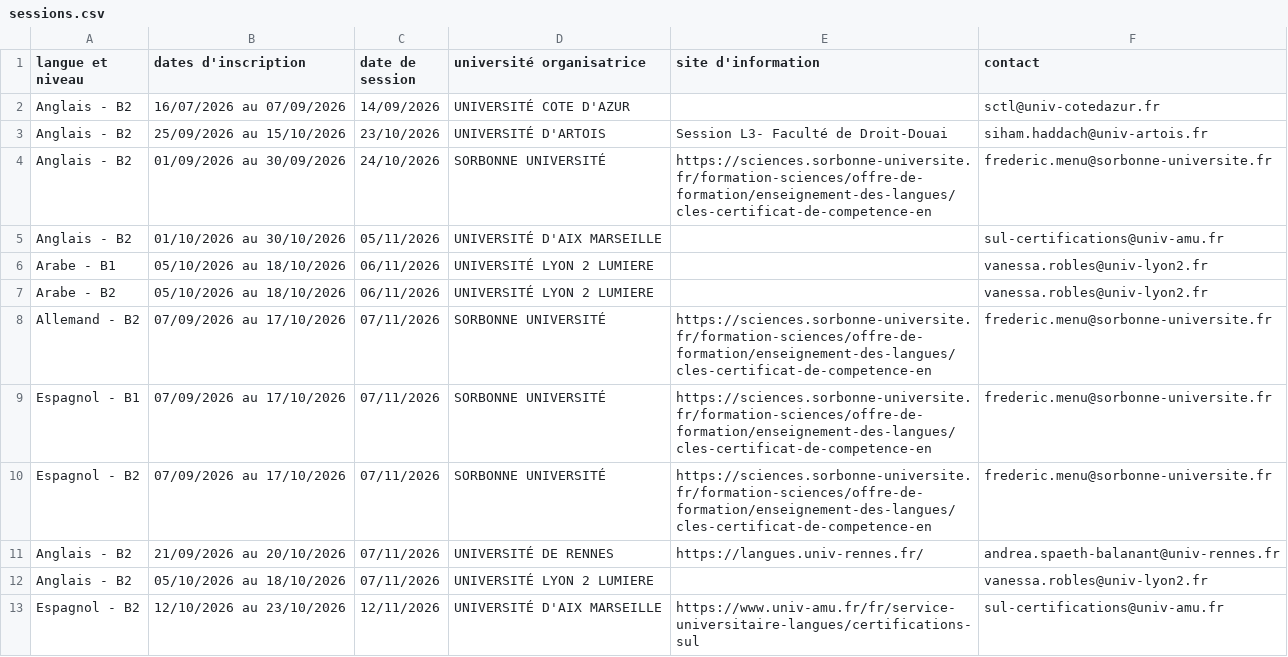
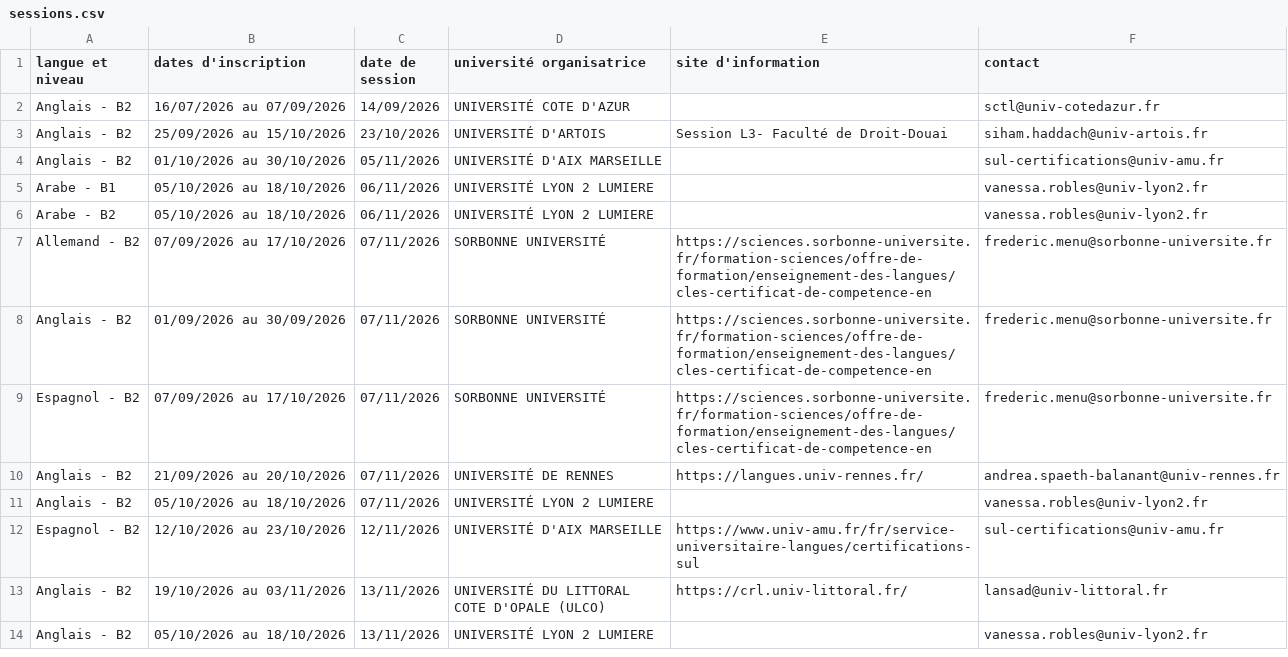
Before and after one commit to certification-cles/sessions, a CSV file: sessions.csv, drawn as a sheet; only a part is shown; the shorter side is filled out with more unchanged rows.

Commit message:
MAJ sessions CLES 2026-10-26T06:00:35.161Z

```diff
--- a/sessions.csv
+++ b/sessions.csv
@@ -3,3 +3,2 @@
 "Anglais - B2","25/09/2026 au 15/10/2026",23/10/2026,"UNIVERSITÉ D'ARTOIS","Session L3- Faculté de Droit-Douai",siham.haddach@univ-artois.fr
-"Anglais - B2","01/09/2026 au 30/09/2026",24/10/2026,"SORBONNE UNIVERSITÉ",https://sciences.sorbonne-universite.fr/formation-sciences/offre-de-formation/enseignement-des-langues/cles-certificat-de-competence-en,frederic.menu@sorbonne-universite.fr
 "Anglais - B2","01/10/2026 au 30/10/2026",05/11/2026,"UNIVERSITÉ D'AIX MARSEILLE",,sul-certifications@univ-amu.fr
@@ -8,3 +7,3 @@
 "Allemand - B2","07/09/2026 au 17/10/2026",07/11/2026,"SORBONNE UNIVERSITÉ",https://sciences.sorbonne-universite.fr/formation-sciences/offre-de-formation/enseignement-des-langues/cles-certificat-de-competence-en,frederic.menu@sorbonne-universite.fr
-"Espagnol - B1","07/09/2026 au 17/10/2026",07/11/2026,"SORBONNE UNIVERSITÉ",https://sciences.sorbonne-universite.fr/formation-sciences/offre-de-formation/enseignement-des-langues/cles-certificat-de-competence-en,frederic.menu@sorbonne-universite.fr
+"Anglais - B2","01/09/2026 au 30/09/2026",07/11/2026,"SORBONNE UNIVERSITÉ",https://sciences.sorbonne-universite.fr/formation-sciences/offre-de-formation/enseignement-des-langues/cles-certificat-de-competence-en,frederic.menu@sorbonne-universite.fr
 "Espagnol - B2","07/09/2026 au 17/10/2026",07/11/2026,"SORBONNE UNIVERSITÉ",https://sciences.sorbonne-universite.fr/formation-sciences/offre-de-formation/enseignement-des-langues/cles-certificat-de-competence-en,frederic.menu@sorbonne-universite.fr
```
